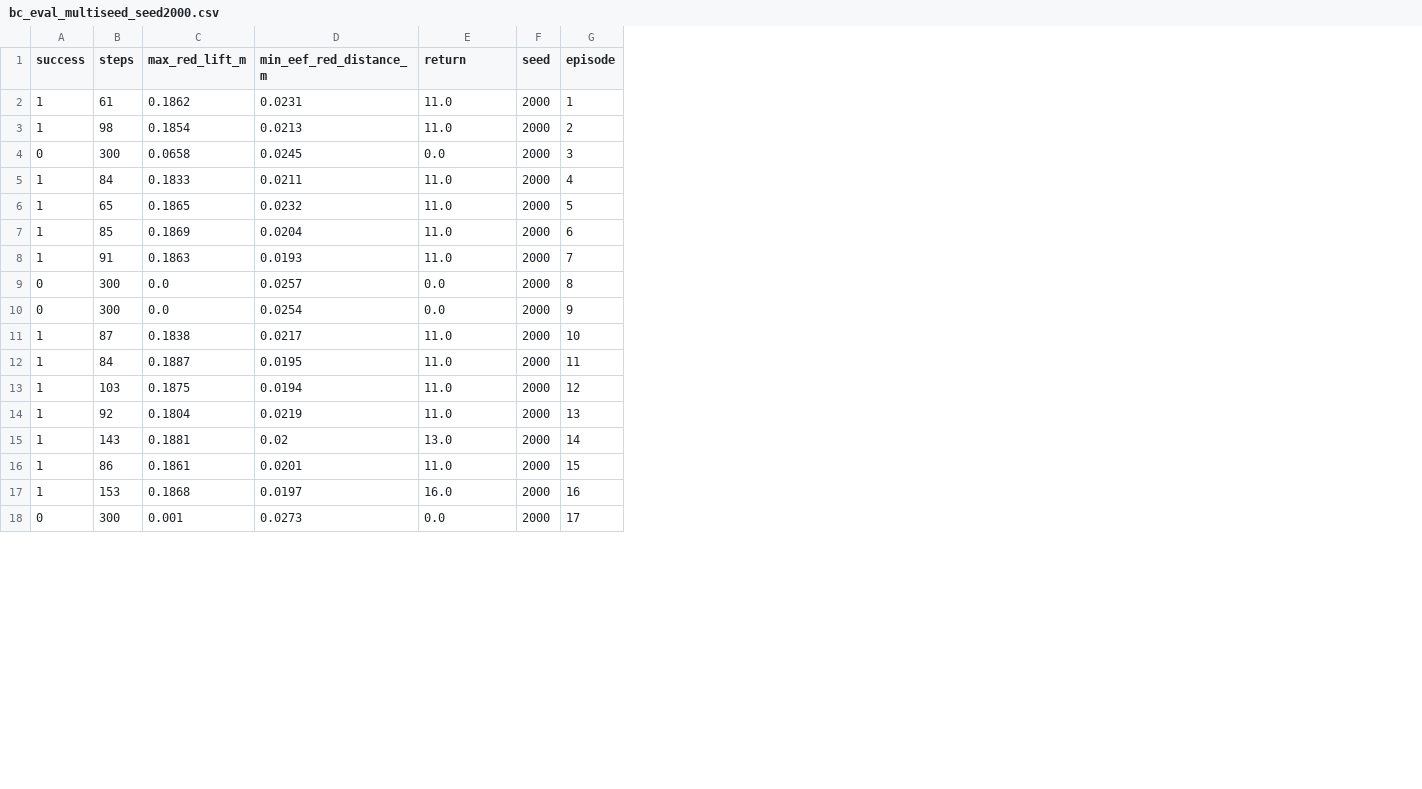
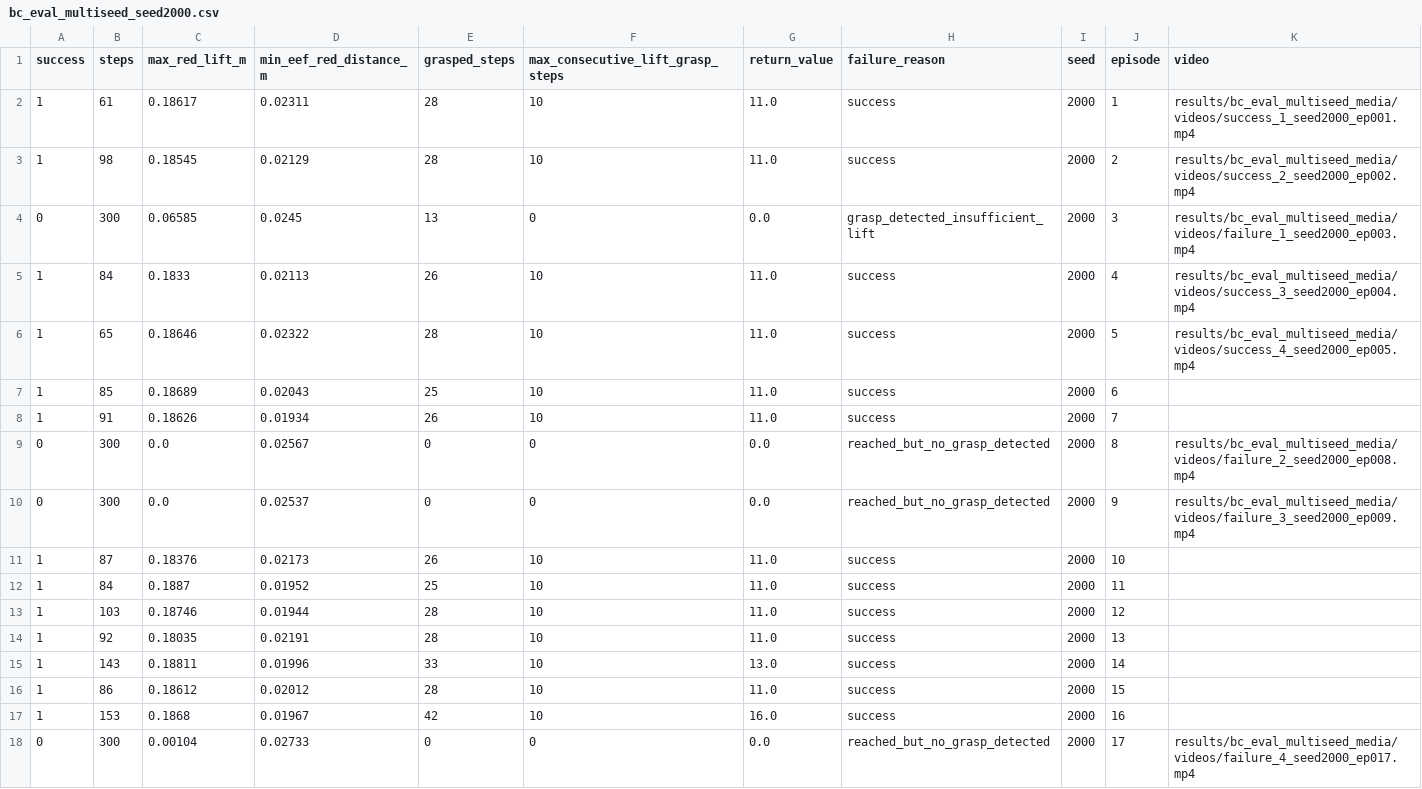
Before and after one commit to muhamuttaqien/robosuite-project, a CSV file: results/bc_eval_multiseed_seed2000.csv, drawn as a sheet; only a part is shown; addresses are those after the commit; the diff covers the shown part only; the diff names each change by its address in the sheet, - before the commit and + after, or states it on an @@ line.

```diff
--- a/results/bc_eval_multiseed_seed2000.csv
+++ b/results/bc_eval_multiseed_seed2000.csv
+column E (grasped_steps), rows 2-18: 28 | 28 | 13 | 26 | 28 | 25 | 26 | 0 | 0 | 26 | 25 | 28 | 28 | 33 | 28 | 42 | 0
+column F (max_consecutive_lift_grasp_steps), rows 2-18: 10 | 10 | 0 | 10 | 10 | 10 | 10 | 0 | 0 | 10 | 10 | 10 | 10 | 10 | 10 | 10 | 0
+column H (failure_reason), rows 2-18: success | success | grasp_detected_insufficient_lift | success | success | success | success | reached_but_no_grasp_detected | reached_but_no_grasp_detected | success | success | success | success | success | success | success | reached_but_no_grasp_detected
+column K (video), rows 2-18: results/bc_eval_multiseed_media/videos/success_1_seed2000_ep001.mp4 | results/bc_eval_multiseed_media/videos/success_2_seed2000_ep002.mp4 | results/bc_eval_multiseed_media/videos/failure_1_seed2000_ep003.mp4 | results/bc_eval_multiseed_media/videos/success_3_seed2000_ep004.mp4 | results/bc_eval_multiseed_media/videos/success_4_seed2000_ep005.mp4 |  |  | results/bc_eval_multiseed_media/videos/failure_2_seed2000_ep008.mp4 | results/bc_eval_multiseed_media/videos/failure_3_seed2000_ep009.mp4 |  |  |  |  |  |  |  | results/bc_eval_multiseed_media/videos/failure_4_seed2000_ep017.mp4
-G1: return
+G1: return_value
-C2 (max_red_lift_m): 0.1862
+C2 (max_red_lift_m): 0.18617
-D2 (min_eef_red_distance_m): 0.0231
+D2 (min_eef_red_distance_m): 0.02311
-C3 (max_red_lift_m): 0.1854
+C3 (max_red_lift_m): 0.18545
-D3 (min_eef_red_distance_m): 0.0213
+D3 (min_eef_red_distance_m): 0.02129
-C4 (max_red_lift_m): 0.0658
+C4 (max_red_lift_m): 0.06585
-D5 (min_eef_red_distance_m): 0.0211
+D5 (min_eef_red_distance_m): 0.02113
-C6 (max_red_lift_m): 0.1865
+C6 (max_red_lift_m): 0.18646
-D6 (min_eef_red_distance_m): 0.0232
+D6 (min_eef_red_distance_m): 0.02322
-C7 (max_red_lift_m): 0.1869
+C7 (max_red_lift_m): 0.18689
-D7 (min_eef_red_distance_m): 0.0204
+D7 (min_eef_red_distance_m): 0.02043
-C8 (max_red_lift_m): 0.1863
+C8 (max_red_lift_m): 0.18626
-D8 (min_eef_red_distance_m): 0.0193
+D8 (min_eef_red_distance_m): 0.01934
-D9 (min_eef_red_distance_m): 0.0257
+D9 (min_eef_red_distance_m): 0.02567
-D10 (min_eef_red_distance_m): 0.0254
+D10 (min_eef_red_distance_m): 0.02537
-C11 (max_red_lift_m): 0.1838
+C11 (max_red_lift_m): 0.18376
-D11 (min_eef_red_distance_m): 0.0217
+D11 (min_eef_red_distance_m): 0.02173
-D12 (min_eef_red_distance_m): 0.0195
+D12 (min_eef_red_distance_m): 0.01952
-C13 (max_red_lift_m): 0.1875
+C13 (max_red_lift_m): 0.18746
-D13 (min_eef_red_distance_m): 0.0194
+D13 (min_eef_red_distance_m): 0.01944
-C14 (max_red_lift_m): 0.1804
+C14 (max_red_lift_m): 0.18035
-D14 (min_eef_red_distance_m): 0.0219
+D14 (min_eef_red_distance_m): 0.02191
-C15 (max_red_lift_m): 0.1881
+C15 (max_red_lift_m): 0.18811
-D15 (min_eef_red_distance_m): 0.02
+D15 (min_eef_red_distance_m): 0.01996
-C16 (max_red_lift_m): 0.1861
+C16 (max_red_lift_m): 0.18612
-D16 (min_eef_red_distance_m): 0.0201
+D16 (min_eef_red_distance_m): 0.02012
-D17 (min_eef_red_distance_m): 0.0197
+D17 (min_eef_red_distance_m): 0.01967
-C18 (max_red_lift_m): 0.001
+C18 (max_red_lift_m): 0.00104
-D18 (min_eef_red_distance_m): 0.0273
+D18 (min_eef_red_distance_m): 0.02733
```
Also changed, not shown: 59 edited cells elsewhere in this file, results/bc_eval_multiseed.csv, results/bc_eval_multiseed_seed3000.csv, 14 other files.
